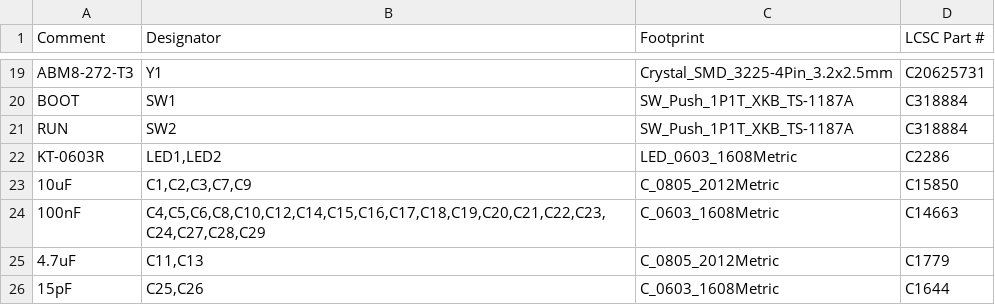
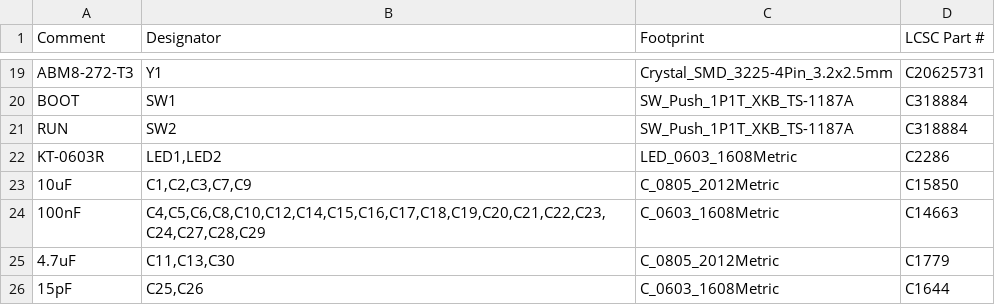
Before and after one commit to nananek/rp2350-frisk, a CSV file: fab/bom_jlcpcb.csv, drawn as a sheet; only a part is shown, gaps mark what is left out.

```diff
--- a/fab/bom_jlcpcb.csv
+++ b/fab/bom_jlcpcb.csv
@@ -24,3 +24,3 @@ KT-0603R,"LED1,LED2",LED_0603_1608Metric,C2286
 100nF,"C4,C5,C6,C8,C10,C12,C14,C15,C16,C17,C18,C19,C20,C21,C22,C23,C24,C27,C28,C29",C_0603_1608Metric,C14663
-4.7uF,"C11,C13",C_0805_2012Metric,C1779
+4.7uF,"C11,C13,C30",C_0805_2012Metric,C1779
 15pF,"C25,C26",C_0603_1608Metric,C1644
```
Also changed, not shown: fab/cpl_jlcpcb.csv, 11 other files.
